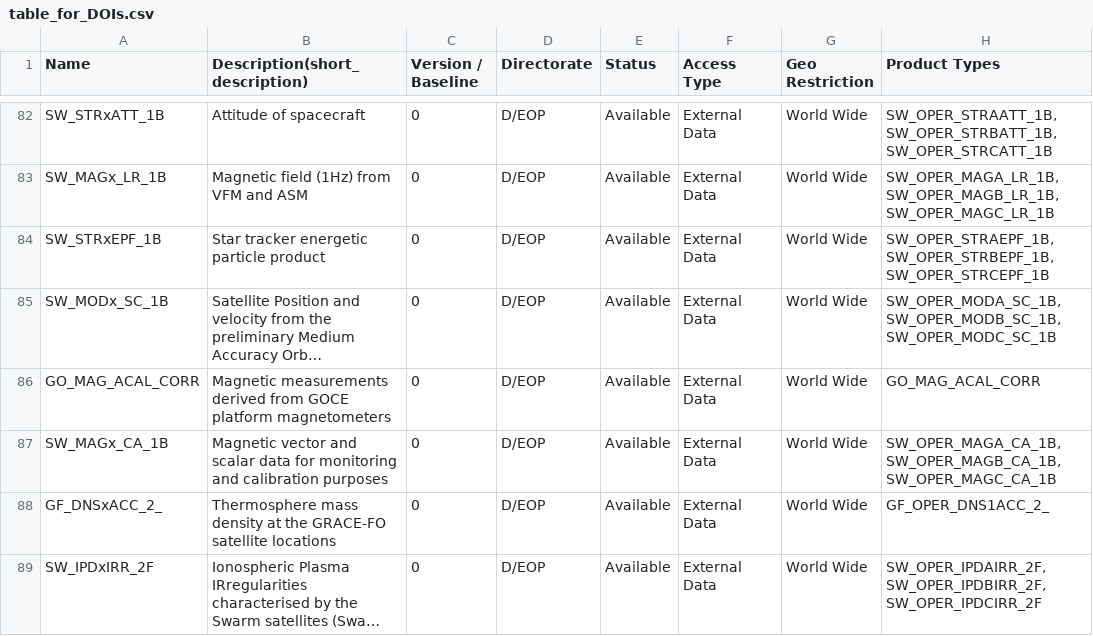
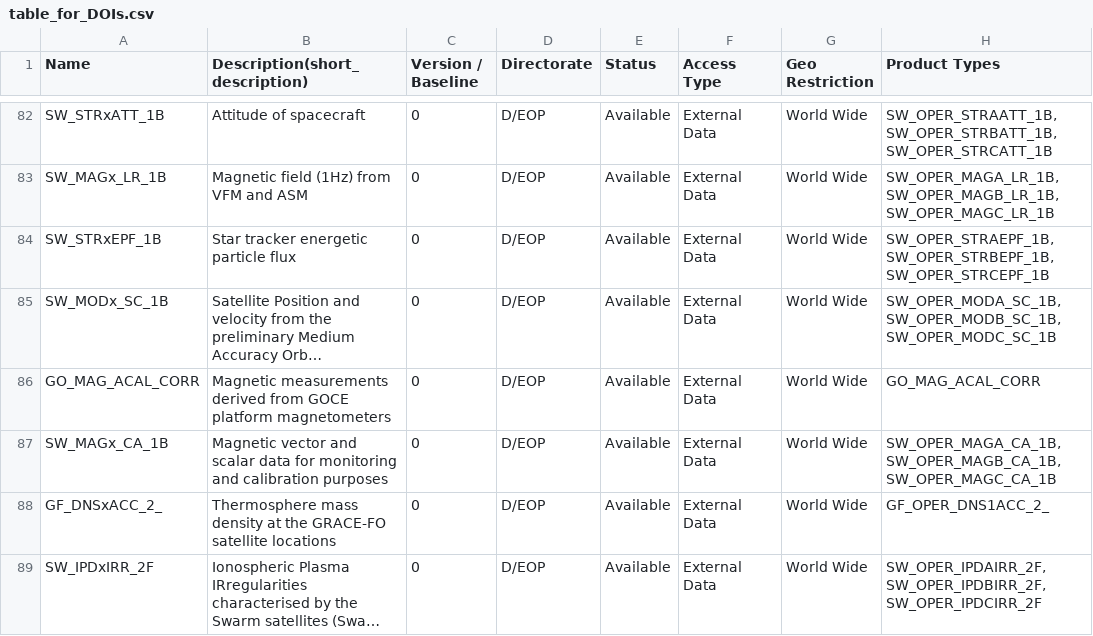
Before and after one commit to Swarm-DISC/product-catalogue-tools, a CSV file: table_for_DOIs.csv, drawn as a sheet; only a part is shown, gaps mark what is left out; long unchanged cells end in …; the diff names each change by its address in the sheet, - before the commit and + after, or states it on an @@ line.

```diff
--- a/table_for_DOIs.csv
+++ b/table_for_DOIs.csv
-B84 (Description(short_description)): Star tracker energetic particle product
+B84 (Description(short_description)): Star tracker energetic particle flux
```
Also changed, not shown: 3 other files.
